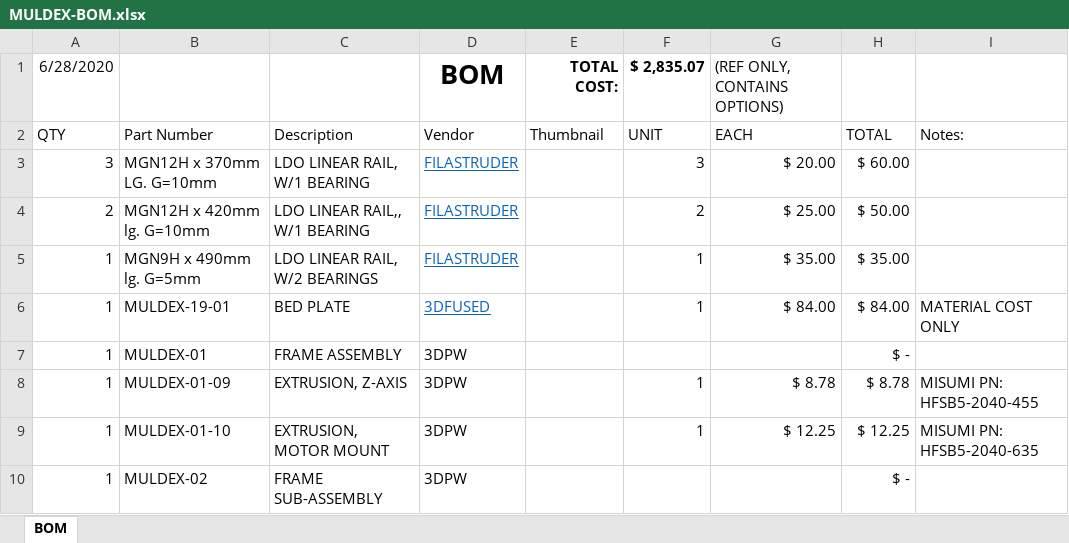
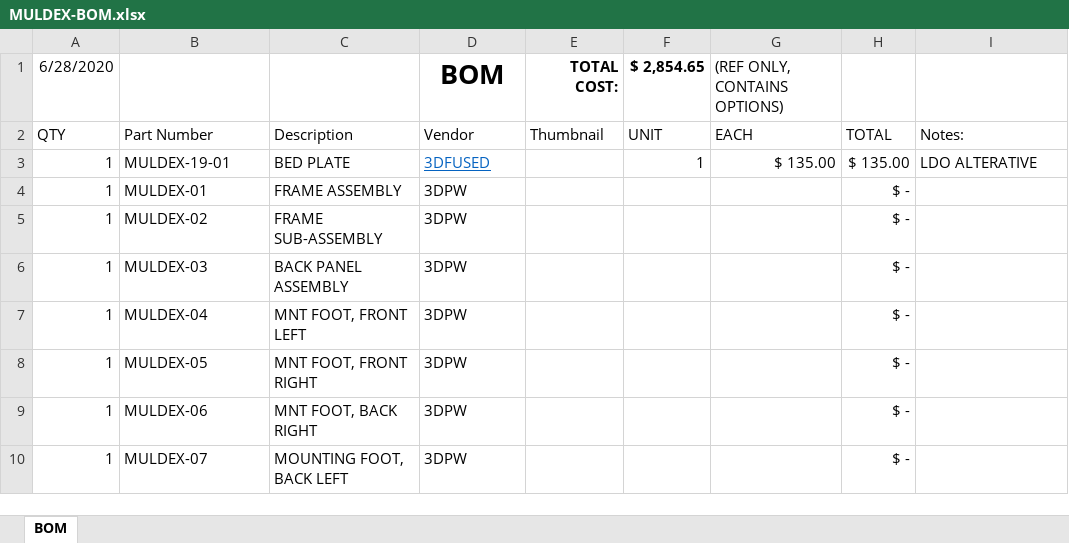
Before and after one commit to 3dprintingworld/MULDEX, an Excel workbook: BOM/MULDEX-BOM.xlsx, sheet BOM, drawn as a sheet; only a part is shown; the shorter side is filled out with more unchanged rows; values as stored, in another font and other column widths than the file's, no borders; charts and pictures not drawn; removed rows and columns are numbered as before the commit, all else as after; the diff covers the shown part only; the diff names each change by its address in the sheet, - before the commit and + after, or states it on an @@ line.

Commit message:
Update MULDEX-BOM.xlsx

```diff
--- a/BOM/MULDEX-BOM.xlsx (sheet BOM)
+++ b/BOM/MULDEX-BOM.xlsx (sheet BOM)
-F1: $ 2,835.07
+F1: $ 2,854.65
@@ row 3 moved to row 152: 3 @@
@@ row 4 moved to row 153: 2 @@
@@ row 5 moved to row 154: 1 @@
-G3: $ 84.00
+G3: $ 135.00
-H3: $ 84.00
+H3: $ 135.00
-I3: MATERIAL COST ONLY
+I3: LDO ALTERATIVE
-row 8: 1 | MULDEX-01-09 | EXTRUSION, Z-AXIS | 3DPW |  | 1 | $ 8.78 | $ 8.78 | MISUMI PN: HFSB5-2040-455
-row 9: 1 | MULDEX-01-10 | EXTRUSION, MOTOR MOUNT | 3DPW |  | 1 | $ 12.25 | $ 12.25 | MISUMI PN: HFSB5-2040-635
```
Also changed, not shown: 26 added rows, 24 removed rows, 8 moved rows and 27 edited cells elsewhere in this sheet, formulas that keep their value, charts or pictures.
